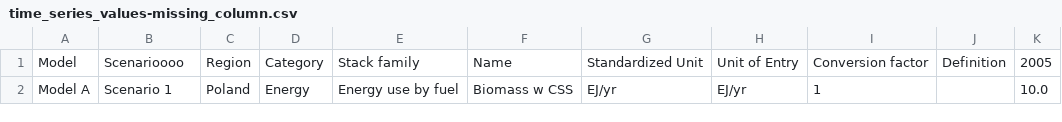
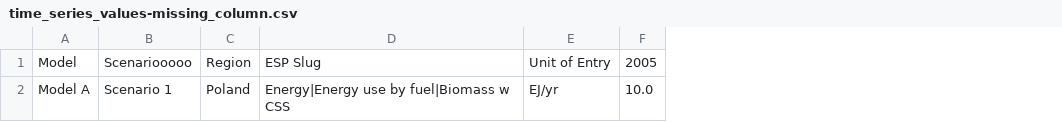
Before and after one commit to Vizzuality/emissions-scenario-portal, a CSV file: spec/support/time_series_values-missing_column.csv, drawn as a sheet; only a part is shown; removed rows and columns are numbered as before the commit, all else as after; the diff names each change by its address in the sheet, - before the commit and + after, or states it on an @@ line.

```diff
--- a/spec/support/time_series_values-missing_column.csv
+++ b/spec/support/time_series_values-missing_column.csv
-column D, rows 1-2: Category | Energy
-column E, rows 1-2: Stack family | Energy use by fuel
-column F, rows 1-2: Name | Biomass w CSS
-column G, rows 1-2: Standardized Unit | EJ/yr
+column D, rows 1-2: ESP Slug | Energy|Energy use by fuel|Biomass w CSS
-column I, rows 1-2: Conversion factor | 1
-column J, row 1: Definition
-B1: Scenarioooo
+B1: Scenariooooo
```
Also changed, not shown: spec/support/time_series_values-correct.csv, spec/support/time_series_values-unrecognised_scenario.csv, 7 other files.
